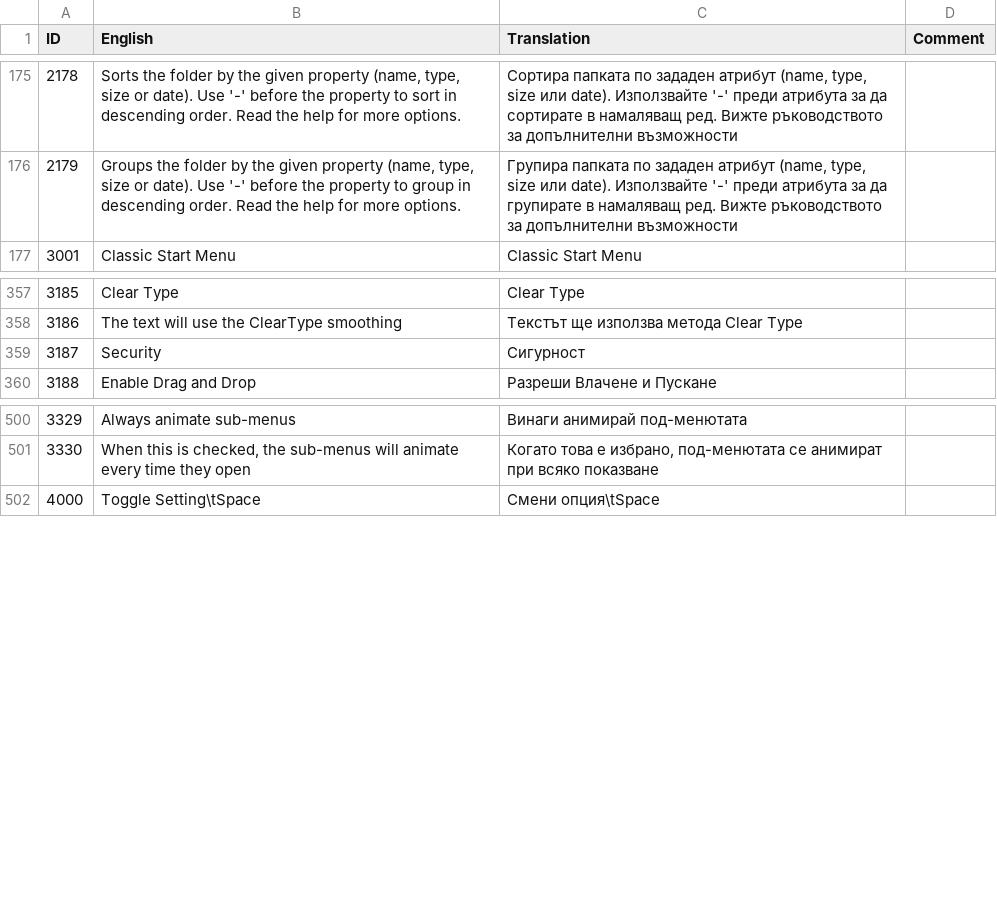
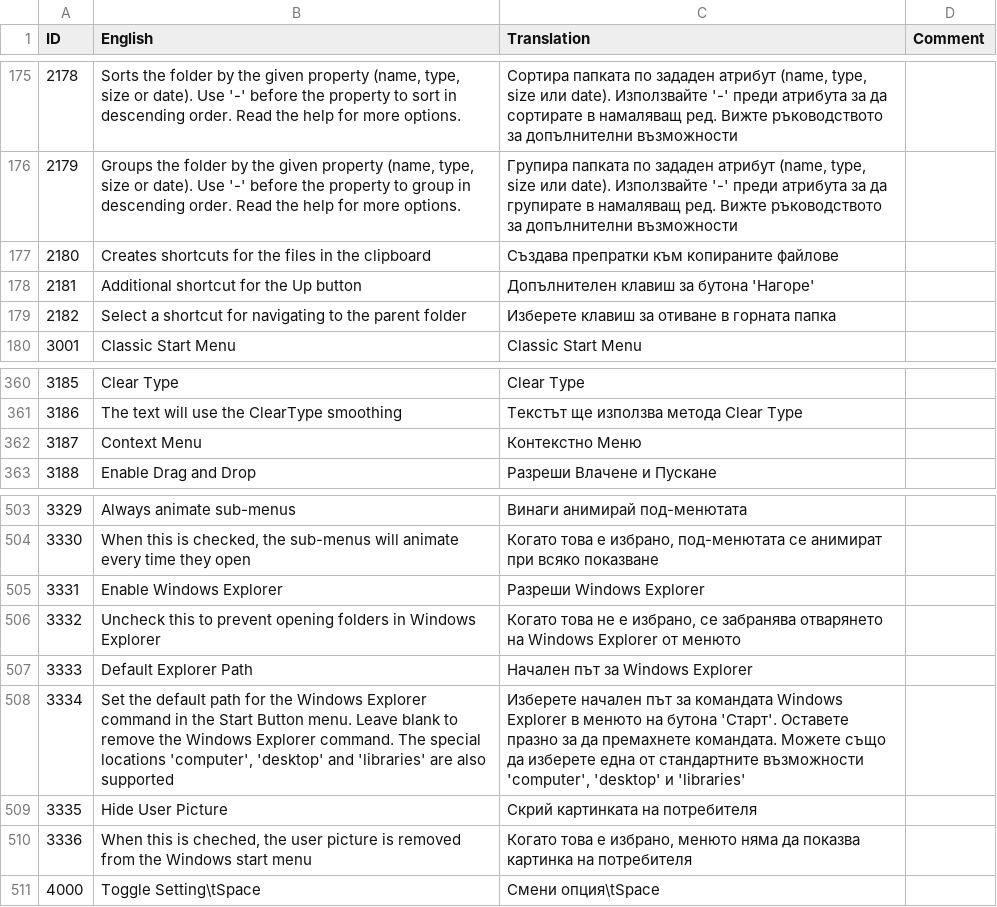
Before and after one commit to Crawping/classicshell, a CSV file: src/bg-BG.csv, drawn as a sheet; only a part is shown, gaps mark what is left out; removed rows and columns are numbered as before the commit, all else as after; the diff names each change by its address in the sheet, - before the commit and + after, or states it on an @@ line.

```diff
--- a/src/bg-BG.csv
+++ b/src/bg-BG.csv
+row 177: 2180 | Creates shortcuts for the files in the clipboard | Създава препратки към копираните файлове
+row 178: 2181 | Additional shortcut for the Up button | Допълнителен клавиш за бутона 'Нагоре'
+row 179: 2182 | Select a shortcut for navigating to the parent folder | Изберете клавиш за отиване в горната папка
-row 359: 3187 | Security | Сигурност
+row 362: 3187 | Context Menu | Контекстно Меню
+row 505: 3331 | Enable Windows Explorer | Разреши Windows Explorer
+row 506: 3332 | Uncheck this to prevent opening folders in Windows Explorer | Когато това не е избрано, се забранява отварянето на Windows Explorer от менюто
+row 507: 3333 | Default Explorer Path | Начален път за Windows Explorer
+row 508: 3334 | Set the default path for the Windows Explorer command in the Start Button menu. Leave blank to remove the Windows Explorer command. The special locations 'computer', 'desktop' and 'libraries' are also supported | Изберете начален път за командата Windows Explorer в менюто на бутона 'Старт'. Оставете празно за да премахнете командата. Можете също да изберете една от стандартните възможности 'computer', 'desktop' и 'libraries'
+row 509: 3335 | Hide User Picture | Скрий картинката на потребителя
+row 510: 3336 | When this is cheched, the user picture is removed from the Windows start menu | Когато това е избрано, менюто няма да показва картинка на потребителя
```
Also changed, not shown: src/en-US.csv, 4 other files.
